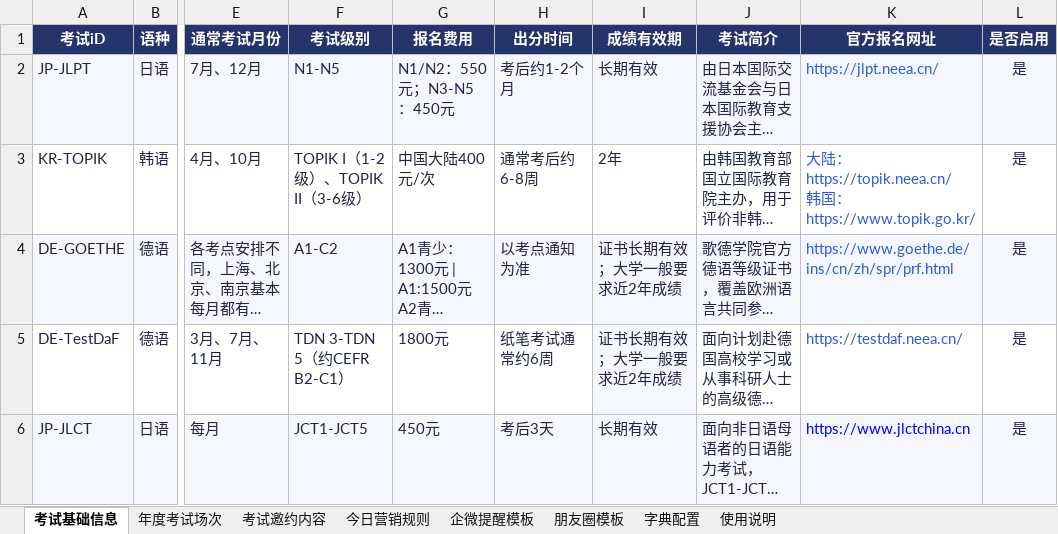
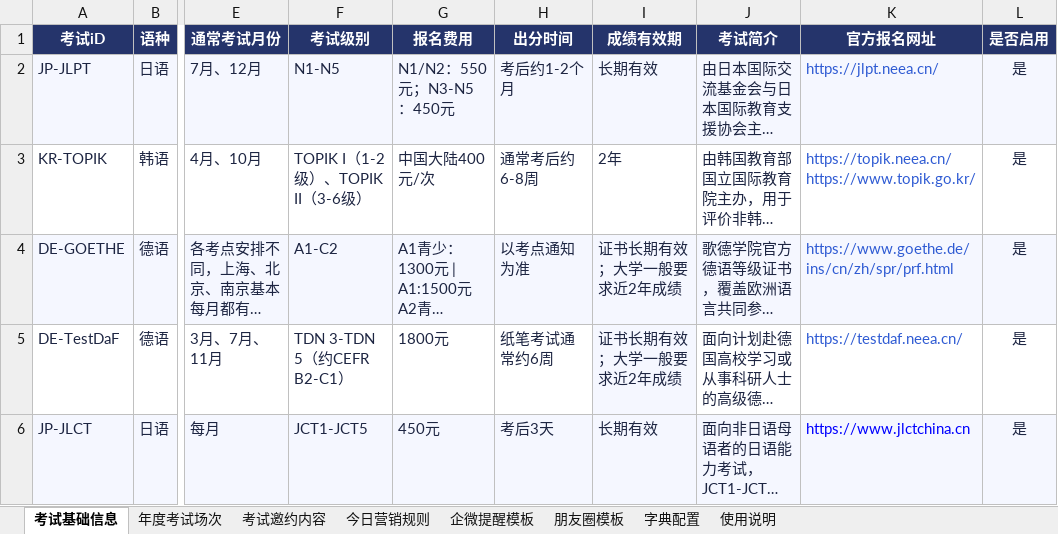
Before and after one commit to shinywaycui/exam-radar, an Excel workbook: 小语种考试营销雷达_数据模板_V2.xlsx, sheet 考试基础信息, drawn as a sheet; only a part is shown, gaps mark what is left out; long unchanged cells end in …; values as stored, in another font and other column widths than the file's, no borders; ↵ is a line break in a cell; the diff names each change by its address in the sheet, - before the commit and + after, or states it on an @@ line.

```diff
--- a/小语种考试营销雷达_数据模板_V2.xlsx (sheet 考试基础信息)
+++ b/小语种考试营销雷达_数据模板_V2.xlsx (sheet 考试基础信息)
-K3 (官方报名网址): 大陆：https://topik.neea.cn/ ↵ 韩国：https://www.topik.go.kr/
+K3 (官方报名网址): https://topik.neea.cn/ ↵ https://www.topik.go.kr/
```
Also changed, not shown: 1 other file.
